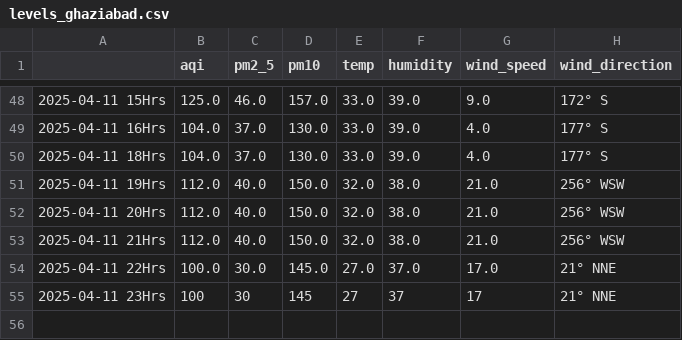
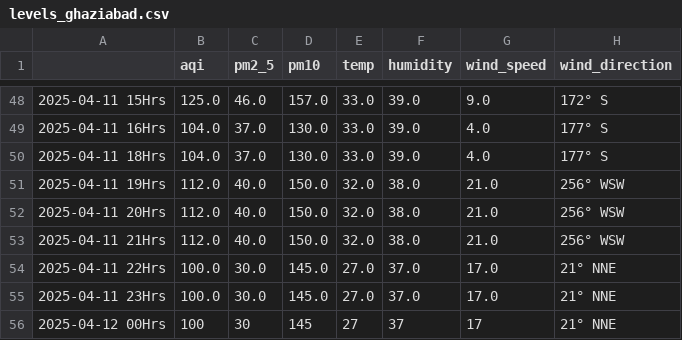
Before and after one commit to Prashant-Sharma-2056/Pollution-Tracker, a CSV file: levels_ghaziabad.csv, drawn as a sheet; only a part is shown, gaps mark what is left out.

```diff
--- a/levels_ghaziabad.csv
+++ b/levels_ghaziabad.csv
@@ -54,2 +54,3 @@
 2025-04-11 22Hrs,100.0,30.0,145.0,27.0,37.0,17.0,21° NNE
-2025-04-11 23Hrs,100,30,145,27,37,17,21° NNE
+2025-04-11 23Hrs,100.0,30.0,145.0,27.0,37.0,17.0,21° NNE
+2025-04-12 00Hrs,100,30,145,27,37,17,21° NNE
```
Also changed, not shown: levels_greater-noida.csv, levels_hyderabad.csv, 4 other files.
